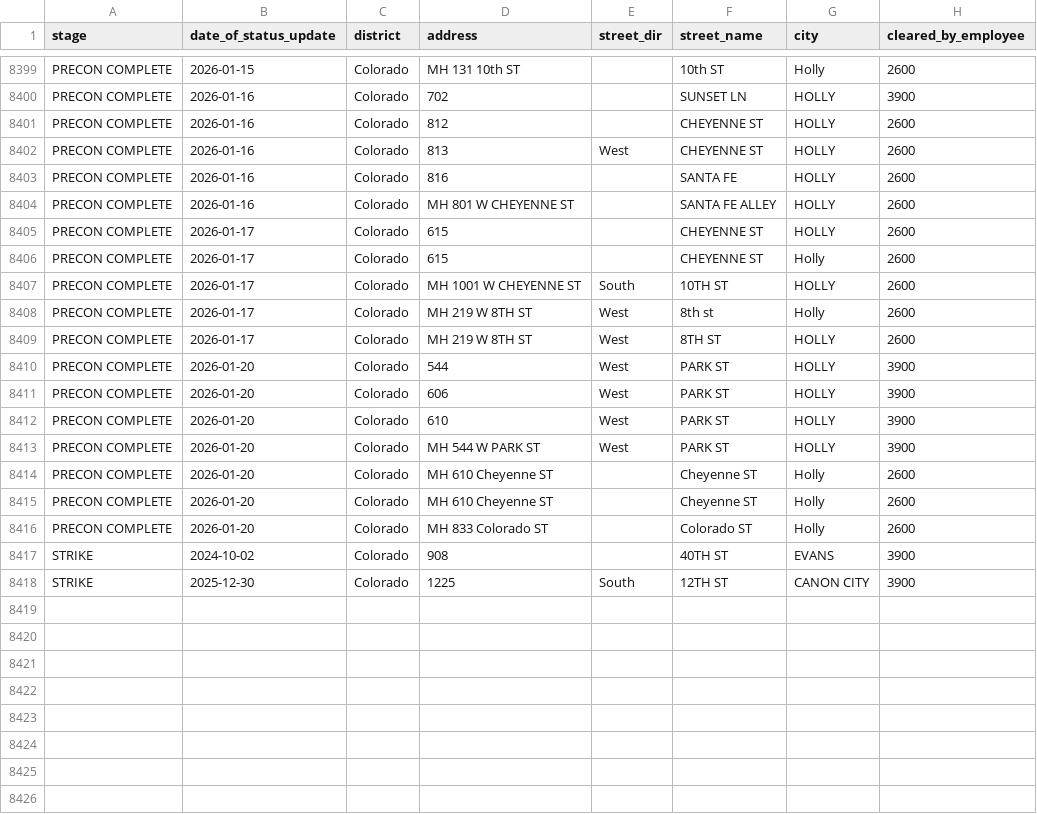
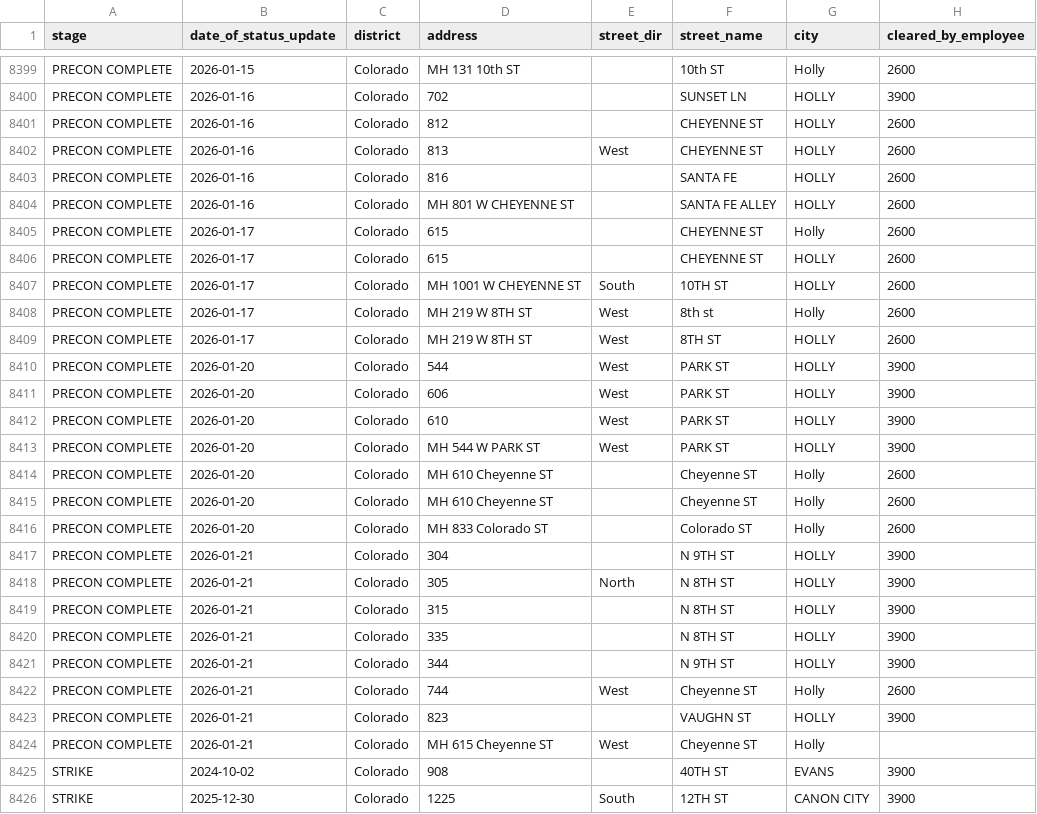
Before and after one commit to veasman/gis-data-viewer, a CSV file: data/normalized/ATMOS CO__Master ATMOS CO 2023.csv, drawn as a sheet; only a part is shown, gaps mark what is left out.

Commit message:
data and gitignore

```diff
--- a/data/normalized/ATMOS CO__Master ATMOS CO 2023.csv
+++ b/data/normalized/ATMOS CO__Master ATMOS CO 2023.csv
@@ -8404,4 +8404,4 @@ PRECON COMPLETE,2026-01-16,Colorado,816,,SANTA FE,HOLLY,2600
 PRECON COMPLETE,2026-01-16,Colorado,MH 801 W CHEYENNE ST,,SANTA FE ALLEY,HOLLY,2600
+PRECON COMPLETE,2026-01-17,Colorado,615,,CHEYENNE ST,Holly,2600
 PRECON COMPLETE,2026-01-17,Colorado,615,,CHEYENNE ST,HOLLY,2600
-PRECON COMPLETE,2026-01-17,Colorado,615,,CHEYENNE ST,Holly,2600
 PRECON COMPLETE,2026-01-17,Colorado,MH 1001 W CHEYENNE ST,South,10TH ST,HOLLY,2600
@@ -8416,2 +8416,10 @@ PRECON COMPLETE,2026-01-20,Colorado,MH 610 Cheyenne ST,,Cheyenne ST,Holly,2600
 PRECON COMPLETE,2026-01-20,Colorado,MH 833 Colorado ST,,Colorado ST,Holly,2600
+PRECON COMPLETE,2026-01-21,Colorado,304,,N 9TH ST,HOLLY,3900
+PRECON COMPLETE,2026-01-21,Colorado,305,North,N 8TH ST,HOLLY,3900
+PRECON COMPLETE,2026-01-21,Colorado,315,,N 8TH ST,HOLLY,3900
+PRECON COMPLETE,2026-01-21,Colorado,335,,N 8TH ST,HOLLY,3900
+PRECON COMPLETE,2026-01-21,Colorado,344,,N 9TH ST,HOLLY,3900
+PRECON COMPLETE,2026-01-21,Colorado,744,West,Cheyenne ST,Holly,2600
+PRECON COMPLETE,2026-01-21,Colorado,823,,VAUGHN ST,HOLLY,3900
+PRECON COMPLETE,2026-01-21,Colorado,MH 615 Cheyenne ST,West,Cheyenne ST,Holly,
 STRIKE,2024-10-02,Colorado,908,,40TH ST,EVANS,3900
```
Also changed, not shown: data/normalized/ATMOS KS__Master ATMOS KS 2023.csv, data/normalized/One Gas__One Gas 2024.csv, 3 other files.
